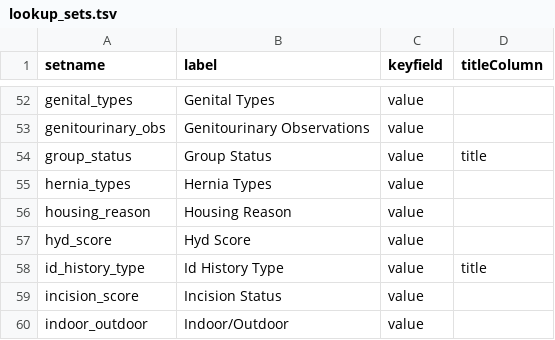
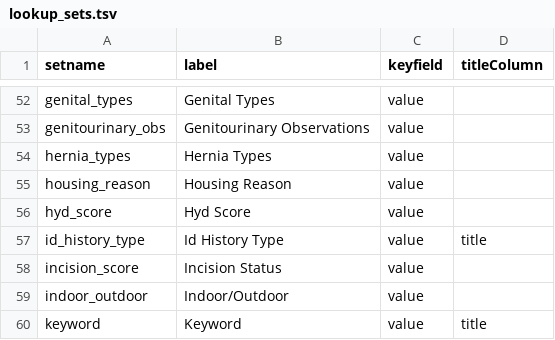
Before and after one commit to LabKey/nbriEHRModules, a TSV file: nbri_ehr/resources/data/lookup_sets.tsv, drawn as a sheet; only a part is shown, gaps mark what is left out; the shorter side is filled out with more unchanged rows; the diff names each change by its address in the sheet, - before the commit and + after, or states it on an @@ line.

```diff
--- a/nbri_ehr/resources/data/lookup_sets.tsv
+++ b/nbri_ehr/resources/data/lookup_sets.tsv
-row 54: group_status | Group Status | value | title
```
Also changed, not shown: nbri_ehr/resources/data/editable_lookups.tsv, nbri_ehr/resources/data/lookupsManifest.tsv, 5 other files.
